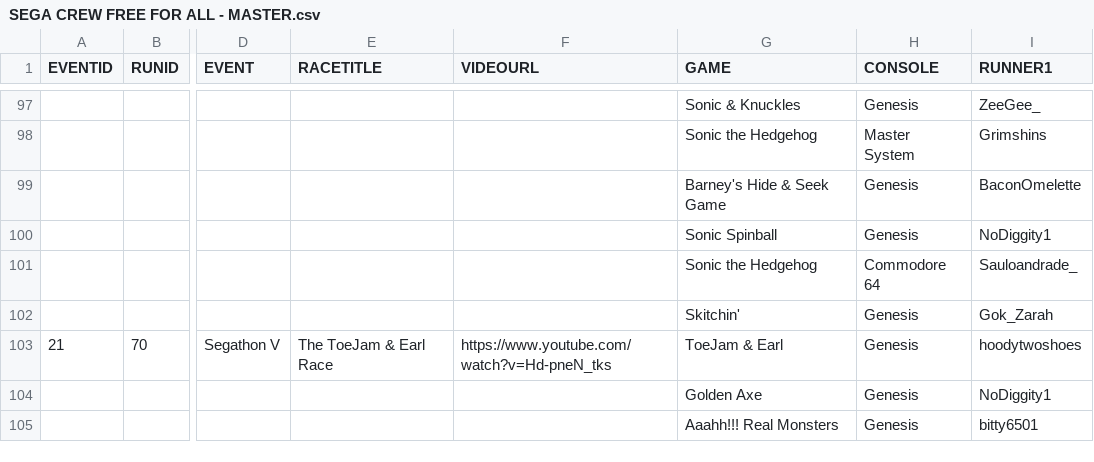
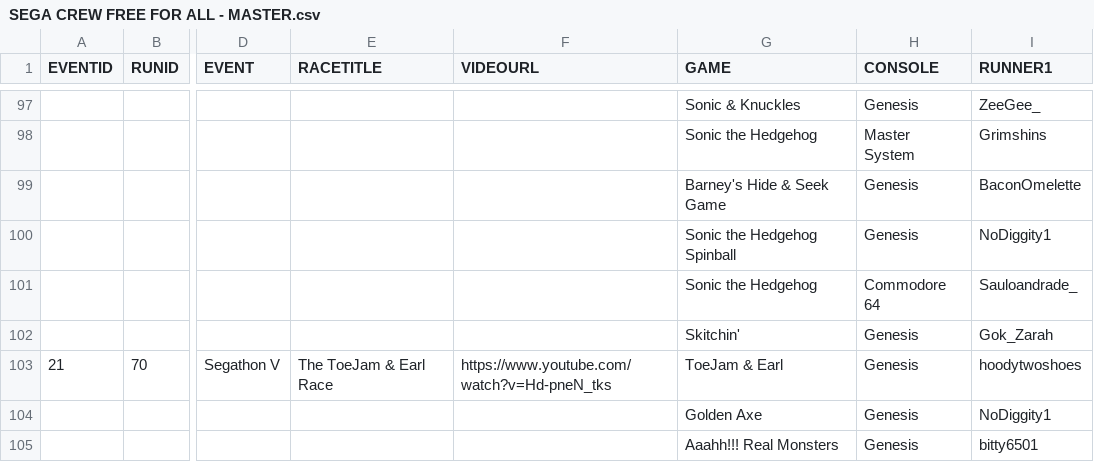
Before and after one commit to segacrew/segacrew-website, a CSV file: SEGA CREW FREE FOR ALL - MASTER.csv, drawn as a sheet; only a part is shown, gaps mark what is left out; the diff names each change by its address in the sheet, - before the commit and + after, or states it on an @@ line.

Commit message:
Add files via upload

```diff
--- a/SEGA CREW FREE FOR ALL - MASTER.csv
+++ b/SEGA CREW FREE FOR ALL - MASTER.csv
-G100 (GAME): Sonic Spinball
+G100 (GAME): Sonic the Hedgehog Spinball
```
